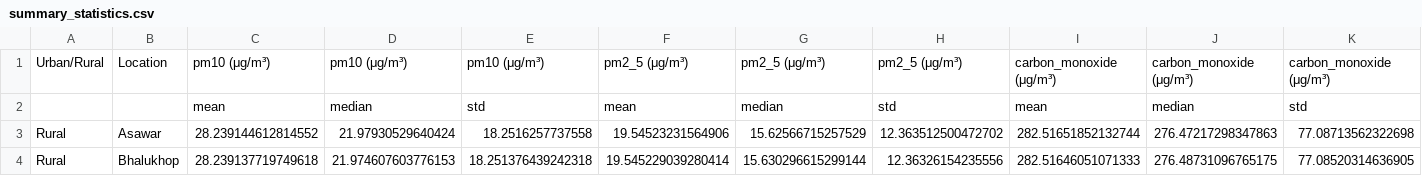
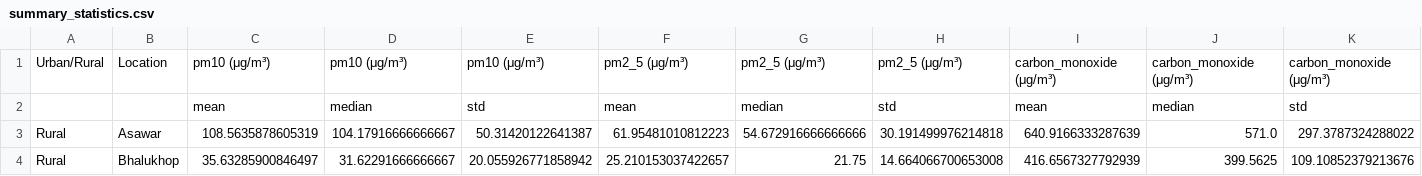
Before and after one commit to KrishnenduMR/ProjectAir, a CSV file: AnalysisOutputs/summary_statistics.csv, drawn as a sheet; only a part is shown; the diff covers the shown part only; the diff names each change by its address in the sheet, - before the commit and + after, or states it on an @@ line.

```diff
--- a/AnalysisOutputs/summary_statistics.csv
+++ b/AnalysisOutputs/summary_statistics.csv
-C3: 28.239144612814552
+C3: 108.5635878605319
-D3: 21.97930529640424
+D3: 104.17916666666667
-E3: 18.2516257737558
+E3: 50.31420122641387
-F3: 19.54523231564906
+F3: 61.95481010812223
-G3: 15.62566715257529
+G3: 54.672916666666666
-H3: 12.363512500472702
+H3: 30.191499976214818
-I3: 282.51651852132744
+I3: 640.9166333287639
-J3: 276.47217298347863
+J3: 571.0
-K3: 77.08713562322698
+K3: 297.3787324288022
-C4: 28.239137719749618
+C4: 35.63285900846497
-D4: 21.974607603776153
+D4: 31.62291666666667
-E4: 18.251376439242318
+E4: 20.055926771858942
-F4: 19.545229039280414
+F4: 25.210153037422657
-G4: 15.630296615299144
+G4: 21.75
-H4: 12.36326154235556
+H4: 14.664066700653008
-I4: 282.51646051071333
+I4: 416.6567327792939
-J4: 276.48731096765175
+J4: 399.5625
-K4: 77.08520314636905
+K4: 109.10852379213676
```
Also changed, not shown: 162 edited cells elsewhere in this file, AnalysisOutputs/correlation_matrix.csv, AnalysisOutputs/pollutant_contributions.csv, 45 other files.
